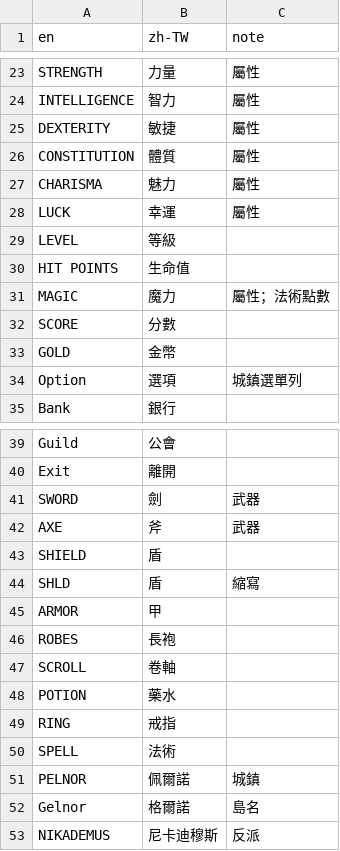
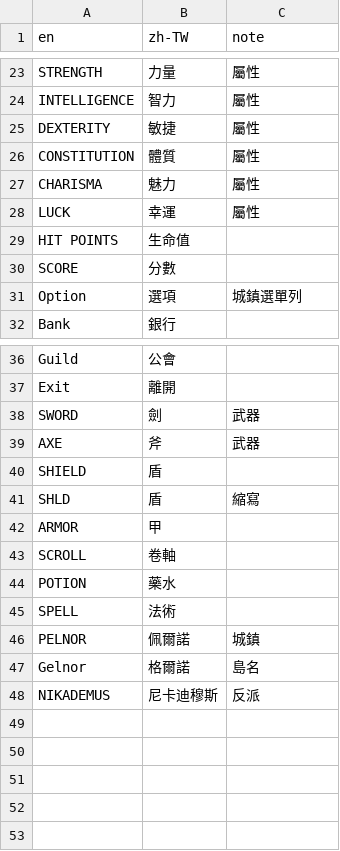
Before and after one commit to wicanr2/phantasie_cht, a TSV file: text/glossary.tsv, drawn as a sheet; only a part is shown, gaps mark what is left out.

```diff
--- a/text/glossary.tsv
+++ b/text/glossary.tsv
@@ -28,7 +28,4 @@ CHARISMA	魅力	屬性
 LUCK	幸運	屬性
-LEVEL	等級	
 HIT POINTS	生命值	
-MAGIC	魔力	屬性；法術點數
 SCORE	分數	
-GOLD	金幣	
 Option	選項	城鎮選單列
@@ -45,6 +42,4 @@ SHLD	盾	縮寫
 ARMOR	甲	
-ROBES	長袍	
 SCROLL	卷軸	
 POTION	藥水	
-RING	戒指	
 SPELL	法術	
```
Also changed, not shown: 7 other files.
